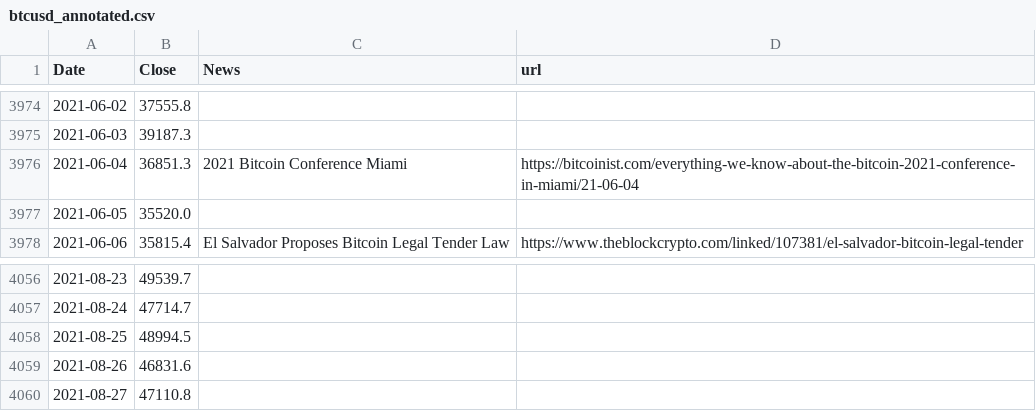
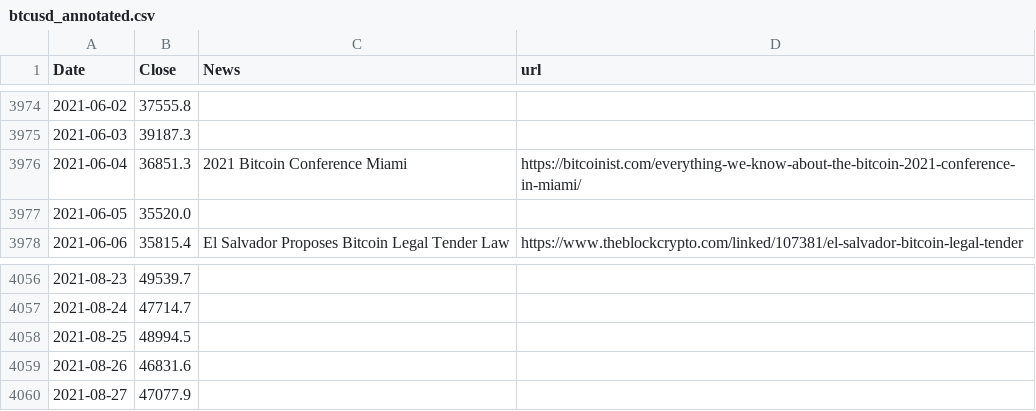
Before and after one commit to dykstranet/cryptonews, a CSV file: data/btcusd_annotated.csv, drawn as a sheet; only a part is shown, gaps mark what is left out.

Commit message:
Update annotated price data

```diff
--- a/data/btcusd_annotated.csv
+++ b/data/btcusd_annotated.csv
@@ -3975,3 +3975,3 @@ Date,Close,News,url
 2021-06-03,39187.3,,
-2021-06-04,36851.3,2021 Bitcoin Conference Miami,https://bitcoinist.com/everything-we-know-about-the-bitcoin-2021-conference-in-miami/21-06-04
+2021-06-04,36851.3,2021 Bitcoin Conference Miami,https://bitcoinist.com/everything-we-know-about-the-bitcoin-2021-conference-in-miami/
 2021-06-05,35520.0,,
@@ -4059,2 +4059,2 @@ Date,Close,News,url
 2021-08-26,46831.6,,
-2021-08-27,47110.8,,
+2021-08-27,47077.9,,
```
Also changed, not shown: data/news.csv.
